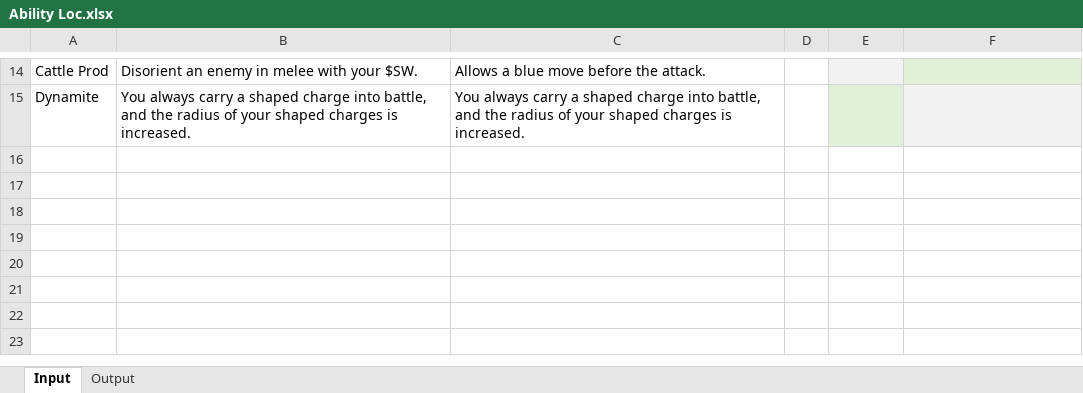
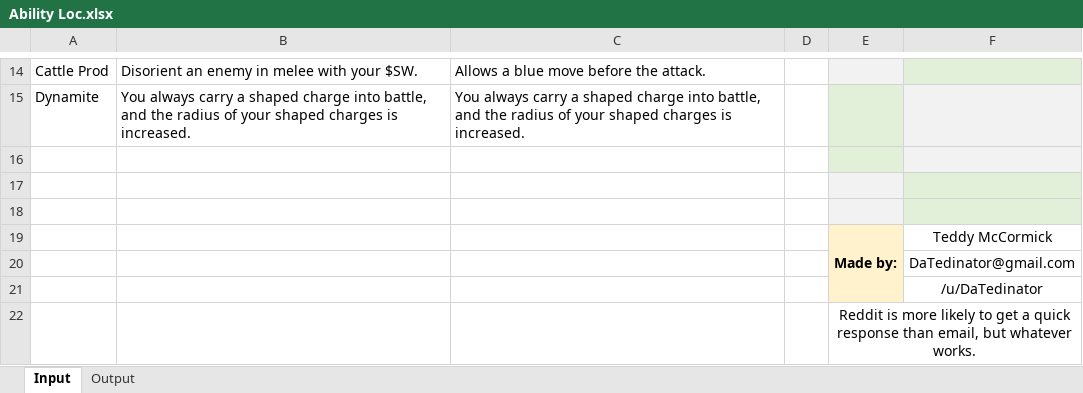
Before and after one commit to DaTedinator/LongWarDivided, an Excel workbook: Long War Divided/Ability Loc.xlsx, sheet Input, drawn as a sheet; only a part is shown, gaps mark what is left out; values as stored, in another font and other column widths than the file's, no borders; table styles not drawn; the diff names each change by its address in the sheet, - before the commit and + after, or states it on an @@ line.

Commit message:
Few more spreadsheet tweaks, Marksman adjustments

```diff
--- a/Long War Divided/Ability Loc.xlsx (sheet Input)
+++ b/Long War Divided/Ability Loc.xlsx (sheet Input)
+row 16: (empty)
+row 17: (empty)
+row 18: (empty)
+row 19:  |  |  |  | Made by: | Teddy McCormick
+row 20:  |  |  |  |  | DaTedinator@gmail.com
+row 21:  |  |  |  |  | /u/DaTedinator
+row 22:  |  |  |  | Reddit is more likely to get a quick response than email, but whatever works.
```
Also changed, not shown: Long War Divided/LWD Classes.xlsm, 1 other file.
